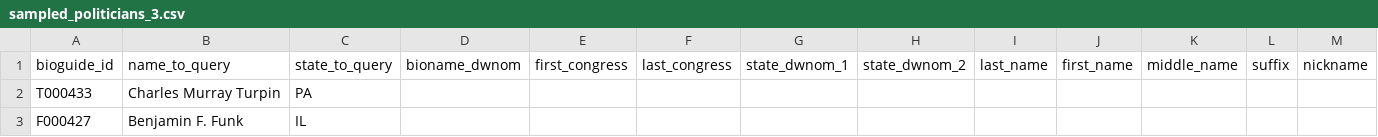
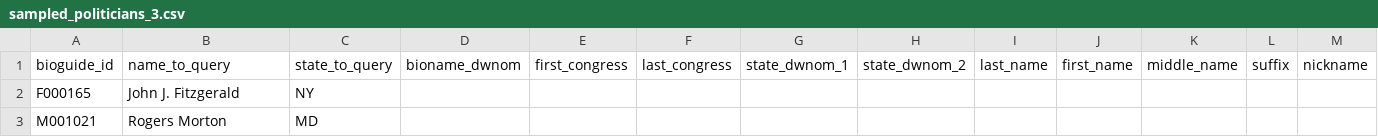
Before and after one commit to Arimarl/news_analysis, a CSV file: sampled_politicians_3.csv, drawn as a sheet; only a part is shown; removed rows and columns are numbered as before the commit, all else as after; rows hold the shown columns only; the diff names each change by its address in the sheet, - before the commit and + after, or states it on an @@ line.

```diff
--- a/sampled_politicians_3.csv
+++ b/sampled_politicians_3.csv
-row 2: T000433 | Charles Murray Turpin | PA
-row 3: F000427 | Benjamin F. Funk | IL
+row 2: F000165 | John J. Fitzgerald | NY
+row 3: M001021 | Rogers Morton | MD
```
Also changed, not shown: data/extracted_paragraphs.csv, 6 other files.
